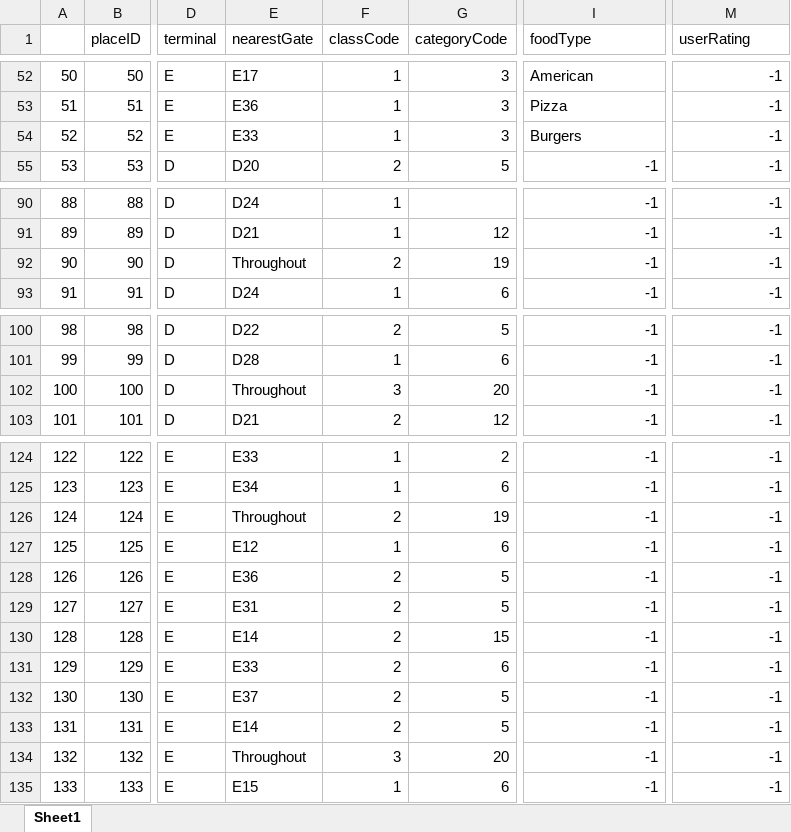
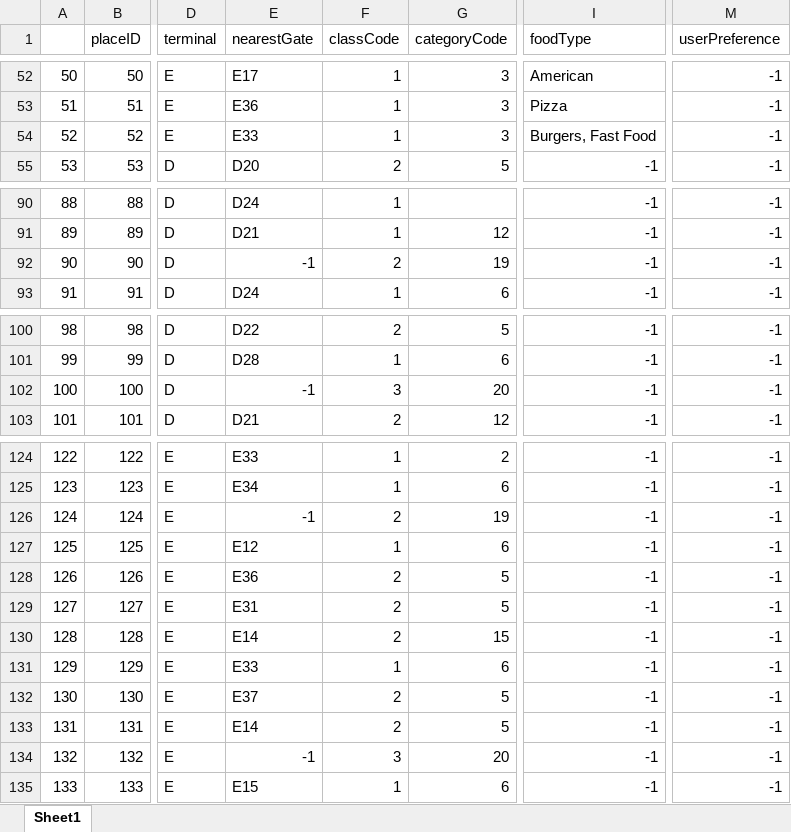
Before and after one commit to ljacob15/zip-trip, an Excel workbook: placeAttributes.xlsx, sheet Sheet1, drawn as a sheet; only a part is shown, gaps mark what is left out; values as stored, in another font and other column widths than the file's, no borders; the diff covers the shown part only; the diff names each change by its address in the sheet, - before the commit and + after, or states it on an @@ line.

```diff
--- a/placeAttributes.xlsx (sheet Sheet1)
+++ b/placeAttributes.xlsx (sheet Sheet1)
-M1: userRating
+M1: userPreference
-I54 (foodType): Burgers
+I54 (foodType): Burgers, Fast Food
-E92 (nearestGate): Throughout
+E92 (nearestGate): -1
-E102 (nearestGate): Throughout
+E102 (nearestGate): -1
-E126 (nearestGate): Throughout
+E126 (nearestGate): -1
-F131 (classCode): 2
+F131 (classCode): 1
-E134 (nearestGate): Throughout
+E134 (nearestGate): -1
```
Also changed, not shown: 34 edited cells elsewhere in this sheet, 10 other files.
